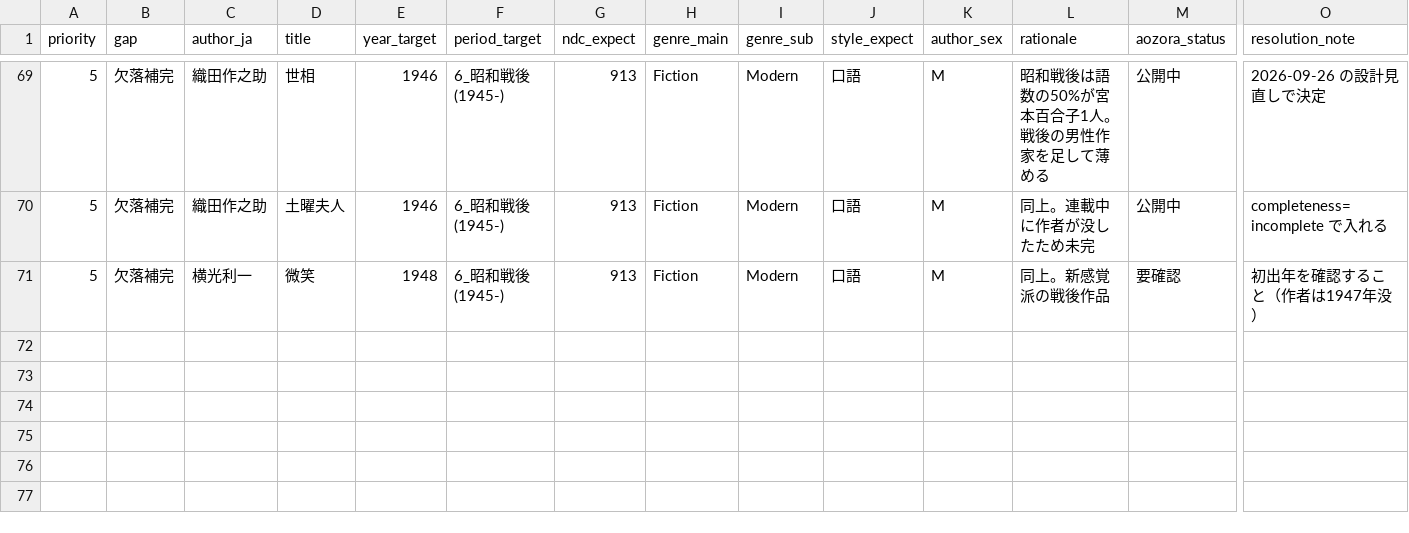
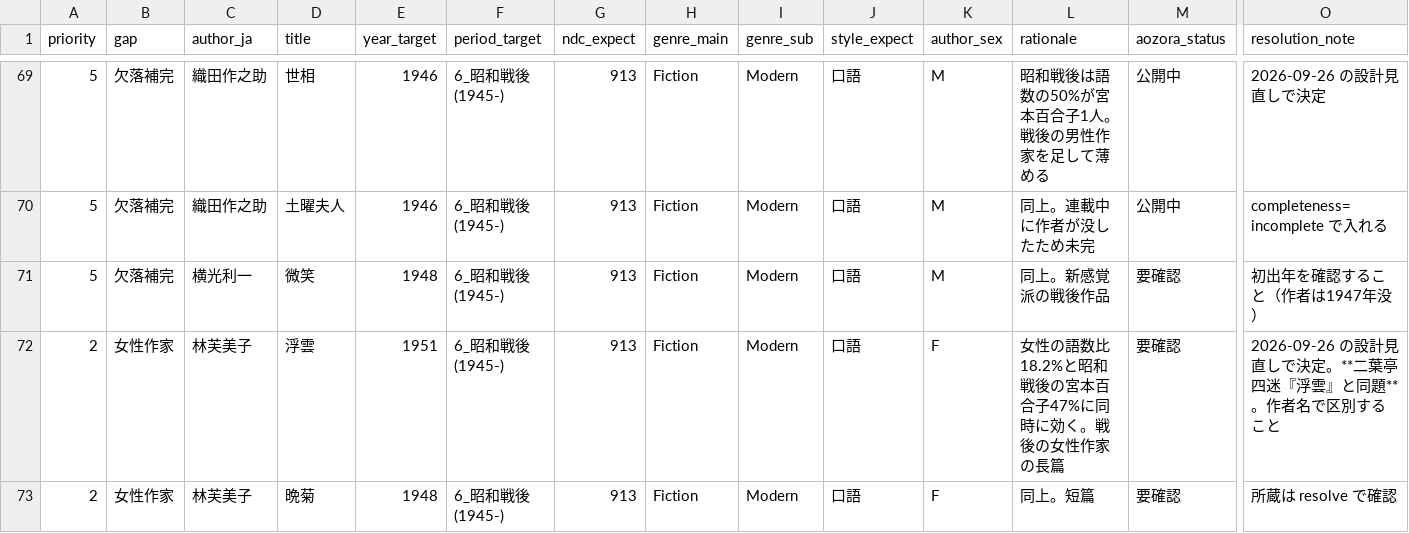
Before and after one commit to tomojitabata/JLit_Corpus_2026, a CSV file: metadata/expansion_candidates.csv, drawn as a sheet; only a part is shown, gaps mark what is left out; rows hold the shown columns only; the diff names each change by its address in the sheet, - before the commit and + after, or states it on an @@ line.

Commit message:
最終増補：林芙美子『浮雲』『晩菊』の2点／残る不足を制約として明記
女性比20%と戦後の宮本40%を同時に満たすには8点32万語が必要だったが，目標値のために作品を選ぶことになるため2点に絞った。藤村12.6%と宮本41%は収録では下げきれない集中として docs/corpus_design.md §4 に記録し，分析時に均す。

```diff
--- a/metadata/expansion_candidates.csv
+++ b/metadata/expansion_candidates.csv
+row 72: 2 | 女性作家 | 林芙美子 | 浮雲 | 1951 | 6_昭和戦後(1945-) | 913 | Fiction | Modern | 口語 | F | 女性の語数比18.2%と昭和戦後の宮本百合子47%に同時に効く。戦後の女性作家の長篇 | 要確認 | 2026-09-26 の設計見直しで決定。**二葉亭四迷『浮雲』と同題**。作者名で区別すること
+row 73: 2 | 女性作家 | 林芙美子 | 晩菊 | 1948 | 6_昭和戦後(1945-) | 913 | Fiction | Modern | 口語 | F | 同上。短篇 | 要確認 | 所蔵は resolve で確認
```
Also changed, not shown: config/corpus_manifest.tsv, 1 other file.
